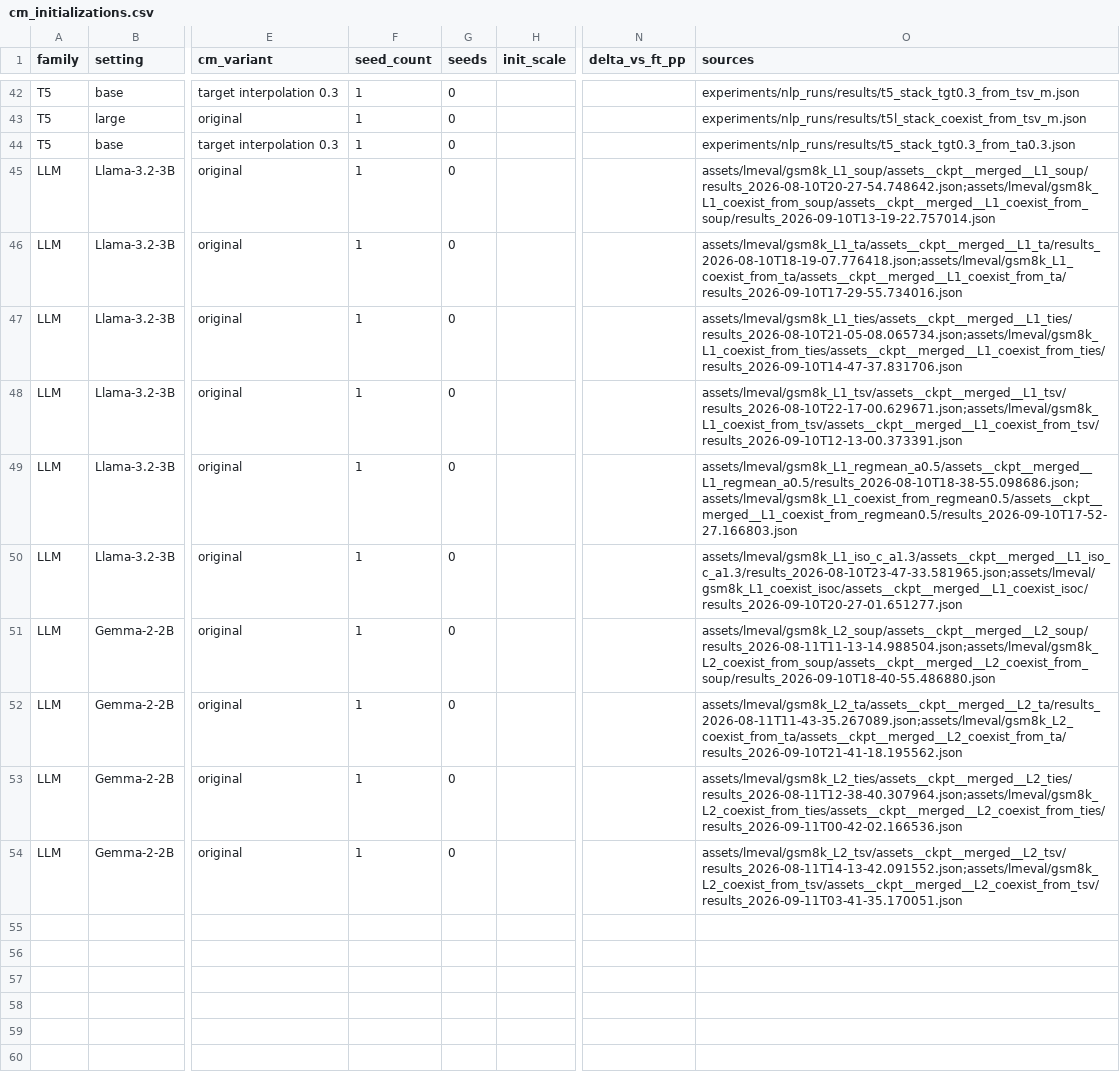
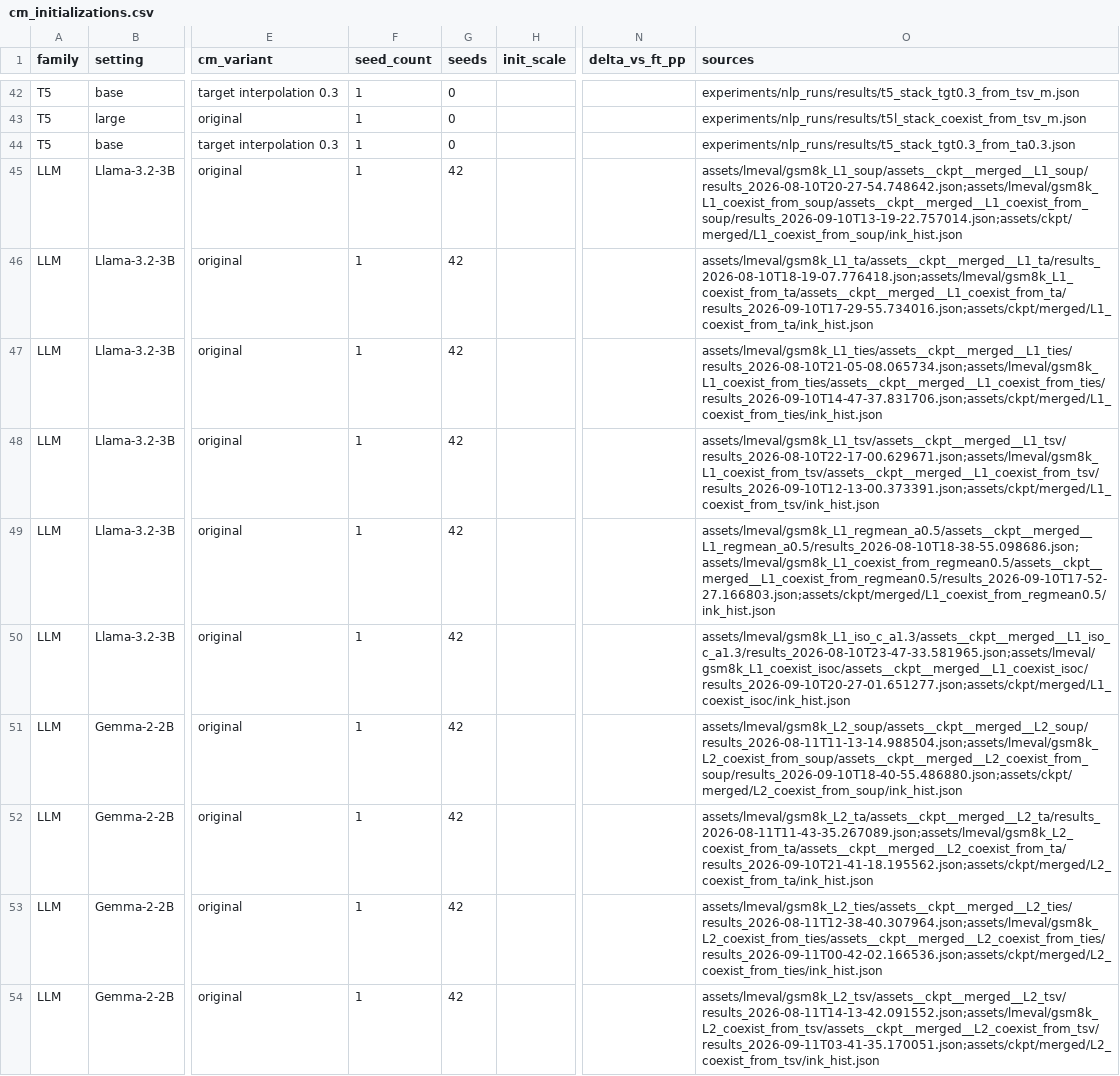
Before and after one commit to euyis1019/INK-ICLR, a CSV file: motivation_method/data/cm_initializations.csv, drawn as a sheet; only a part is shown, gaps mark what is left out; the diff names each change by its address in the sheet, - before the commit and + after, or states it on an @@ line.

Commit message:
docs: audit CM protocols and align paired-seed reporting

```diff
--- a/motivation_method/data/cm_initializations.csv
+++ b/motivation_method/data/cm_initializations.csv
-G45:G54 (seeds): 0
+G45:G54 (seeds): 42
-O45 (sources): assets/lmeval/gsm8k_L1_soup/assets__ckpt__merged__L1_soup/results_2026-08-10T20-27-54.748642.json;assets/lmeval/gsm8k_L1_coexist_from_soup/assets__ckpt__merged__L1_coexist_from_soup/results_2026-09-10T13-19-22.757014.json
+O45 (sources): assets/lmeval/gsm8k_L1_soup/assets__ckpt__merged__L1_soup/results_2026-08-10T20-27-54.748642.json;assets/lmeval/gsm8k_L1_coexist_from_soup/assets__ckpt__merged__L1_coexist_from_soup/results_2026-09-10T13-19-22.757014.json;assets/ckpt/merged/L1_coexist_from_soup/ink_hist.json
-O46 (sources): assets/lmeval/gsm8k_L1_ta/assets__ckpt__merged__L1_ta/results_2026-08-10T18-19-07.776418.json;assets/lmeval/gsm8k_L1_coexist_from_ta/assets__ckpt__merged__L1_coexist_from_ta/results_2026-09-10T17-29-55.734016.json
+O46 (sources): assets/lmeval/gsm8k_L1_ta/assets__ckpt__merged__L1_ta/results_2026-08-10T18-19-07.776418.json;assets/lmeval/gsm8k_L1_coexist_from_ta/assets__ckpt__merged__L1_coexist_from_ta/results_2026-09-10T17-29-55.734016.json;assets/ckpt/merged/L1_coexist_from_ta/ink_hist.json
-O47 (sources): assets/lmeval/gsm8k_L1_ties/assets__ckpt__merged__L1_ties/results_2026-08-10T21-05-08.065734.json;assets/lmeval/gsm8k_L1_coexist_from_ties/assets__ckpt__merged__L1_coexist_from_ties/results_2026-09-10T14-47-37.831706.json
+O47 (sources): assets/lmeval/gsm8k_L1_ties/assets__ckpt__merged__L1_ties/results_2026-08-10T21-05-08.065734.json;assets/lmeval/gsm8k_L1_coexist_from_ties/assets__ckpt__merged__L1_coexist_from_ties/results_2026-09-10T14-47-37.831706.json;assets/ckpt/merged/L1_coexist_from_ties/ink_hist.json
-O48 (sources): assets/lmeval/gsm8k_L1_tsv/assets__ckpt__merged__L1_tsv/results_2026-08-10T22-17-00.629671.json;assets/lmeval/gsm8k_L1_coexist_from_tsv/assets__ckpt__merged__L1_coexist_from_tsv/results_2026-09-10T12-13-00.373391.json
+O48 (sources): assets/lmeval/gsm8k_L1_tsv/assets__ckpt__merged__L1_tsv/results_2026-08-10T22-17-00.629671.json;assets/lmeval/gsm8k_L1_coexist_from_tsv/assets__ckpt__merged__L1_coexist_from_tsv/results_2026-09-10T12-13-00.373391.json;assets/ckpt/merged/L1_coexist_from_tsv/ink_hist.json
-O49 (sources): assets/lmeval/gsm8k_L1_regmean_a0.5/assets__ckpt__merged__L1_regmean_a0.5/results_2026-08-10T18-38-55.098686.json;assets/lmeval/gsm8k_L1_coexist_from_regmean0.5/assets__ckpt__merged__L1_coexist_from_regmean0.5/results_2026-09-10T17-52-27.166803.json
+O49 (sources): assets/lmeval/gsm8k_L1_regmean_a0.5/assets__ckpt__merged__L1_regmean_a0.5/results_2026-08-10T18-38-55.098686.json;assets/lmeval/gsm8k_L1_coexist_from_regmean0.5/assets__ckpt__merged__L1_coexist_from_regmean0.5/results_2026-09-10T17-52-27.166803.json;assets/ckpt/merged/L1_coexist_from_regmean0.5/ink_hist.json
-O50 (sources): assets/lmeval/gsm8k_L1_iso_c_a1.3/assets__ckpt__merged__L1_iso_c_a1.3/results_2026-08-10T23-47-33.581965.json;assets/lmeval/gsm8k_L1_coexist_isoc/assets__ckpt__merged__L1_coexist_isoc/results_2026-09-10T20-27-01.651277.json
+O50 (sources): assets/lmeval/gsm8k_L1_iso_c_a1.3/assets__ckpt__merged__L1_iso_c_a1.3/results_2026-08-10T23-47-33.581965.json;assets/lmeval/gsm8k_L1_coexist_isoc/assets__ckpt__merged__L1_coexist_isoc/results_2026-09-10T20-27-01.651277.json;assets/ckpt/merged/L1_coexist_isoc/ink_hist.json
-O51 (sources): assets/lmeval/gsm8k_L2_soup/assets__ckpt__merged__L2_soup/results_2026-08-11T11-13-14.988504.json;assets/lmeval/gsm8k_L2_coexist_from_soup/assets__ckpt__merged__L2_coexist_from_soup/results_2026-09-10T18-40-55.486880.json
+O51 (sources): assets/lmeval/gsm8k_L2_soup/assets__ckpt__merged__L2_soup/results_2026-08-11T11-13-14.988504.json;assets/lmeval/gsm8k_L2_coexist_from_soup/assets__ckpt__merged__L2_coexist_from_soup/results_2026-09-10T18-40-55.486880.json;assets/ckpt/merged/L2_coexist_from_soup/ink_hist.json
-O52 (sources): assets/lmeval/gsm8k_L2_ta/assets__ckpt__merged__L2_ta/results_2026-08-11T11-43-35.267089.json;assets/lmeval/gsm8k_L2_coexist_from_ta/assets__ckpt__merged__L2_coexist_from_ta/results_2026-09-10T21-41-18.195562.json
+O52 (sources): assets/lmeval/gsm8k_L2_ta/assets__ckpt__merged__L2_ta/results_2026-08-11T11-43-35.267089.json;assets/lmeval/gsm8k_L2_coexist_from_ta/assets__ckpt__merged__L2_coexist_from_ta/results_2026-09-10T21-41-18.195562.json;assets/ckpt/merged/L2_coexist_from_ta/ink_hist.json
-O53 (sources): assets/lmeval/gsm8k_L2_ties/assets__ckpt__merged__L2_ties/results_2026-08-11T12-38-40.307964.json;assets/lmeval/gsm8k_L2_coexist_from_ties/assets__ckpt__merged__L2_coexist_from_ties/results_2026-09-11T00-42-02.166536.json
+O53 (sources): assets/lmeval/gsm8k_L2_ties/assets__ckpt__merged__L2_ties/results_2026-08-11T12-38-40.307964.json;assets/lmeval/gsm8k_L2_coexist_from_ties/assets__ckpt__merged__L2_coexist_from_ties/results_2026-09-11T00-42-02.166536.json;assets/ckpt/merged/L2_coexist_from_ties/ink_hist.json
-O54 (sources): assets/lmeval/gsm8k_L2_tsv/assets__ckpt__merged__L2_tsv/results_2026-08-11T14-13-42.091552.json;assets/lmeval/gsm8k_L2_coexist_from_tsv/assets__ckpt__merged__L2_coexist_from_tsv/results_2026-09-11T03-41-35.170051.json
+O54 (sources): assets/lmeval/gsm8k_L2_tsv/assets__ckpt__merged__L2_tsv/results_2026-08-11T14-13-42.091552.json;assets/lmeval/gsm8k_L2_coexist_from_tsv/assets__ckpt__merged__L2_coexist_from_tsv/results_2026-09-11T03-41-35.170051.json;assets/ckpt/merged/L2_coexist_from_tsv/ink_hist.json
```
Also changed, not shown: 24 other files.
